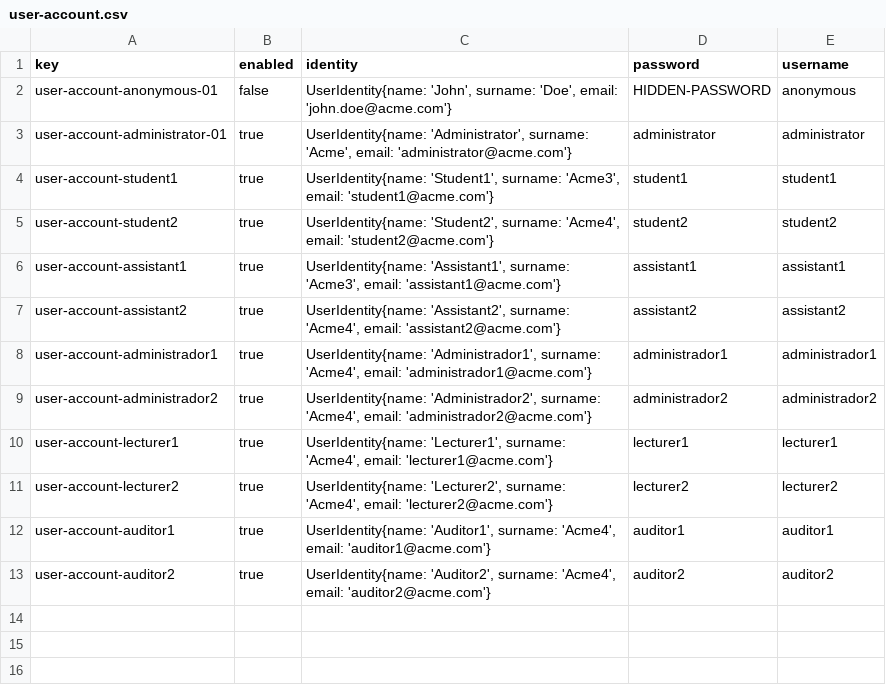
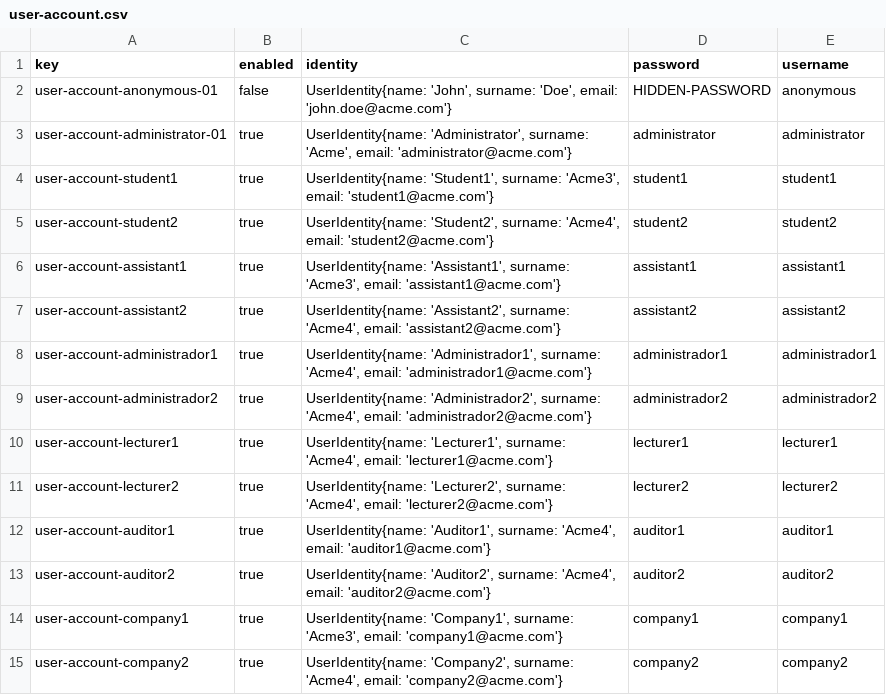
Before and after one commit to meriglmar/acme-l3-D03, a CSV file: src/main/webapp/WEB-INF/resources/initial-data/user-account.csv, drawn as a sheet; the diff names each change by its address in the sheet, - before the commit and + after, or states it on an @@ line.

```diff
--- a/src/main/webapp/WEB-INF/resources/initial-data/user-account.csv
+++ b/src/main/webapp/WEB-INF/resources/initial-data/user-account.csv
+row 14: user-account-company1 | true | UserIdentity{name: 'Company1', surname: 'Acme3', email: 'company1@acme.com'} | company1 | company1
+row 15: user-account-company2 | true | UserIdentity{name: 'Company2', surname: 'Acme4', email: 'company2@acme.com'} | company2 | company2
```
Also changed, not shown: 2 other files.
